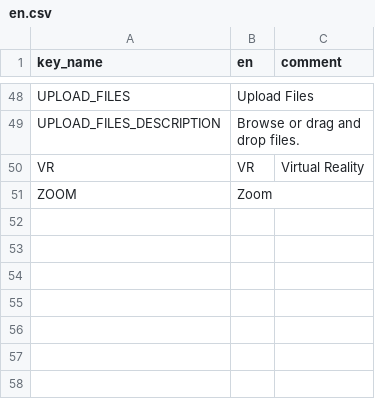
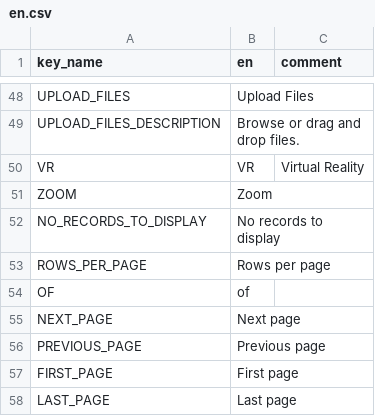
Before and after one commit to terraware/web-components, a CSV file: src/strings/csv/en.csv, drawn as a sheet; only a part is shown, gaps mark what is left out; the diff names each change by its address in the sheet, - before the commit and + after, or states it on an @@ line.

```diff
--- a/src/strings/csv/en.csv
+++ b/src/strings/csv/en.csv
+row 52: NO_RECORDS_TO_DISPLAY | No records to display
+row 53: ROWS_PER_PAGE | Rows per page
+row 54: OF | of
+row 55: NEXT_PAGE | Next page
+row 56: PREVIOUS_PAGE | Previous page
+row 57: FIRST_PAGE | First page
+row 58: LAST_PAGE | Last page
```
Also changed, not shown: src/strings/csv/es.csv, src/strings/csv/fr.csv, 17 other files.
